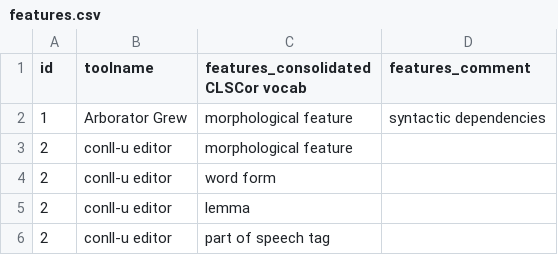
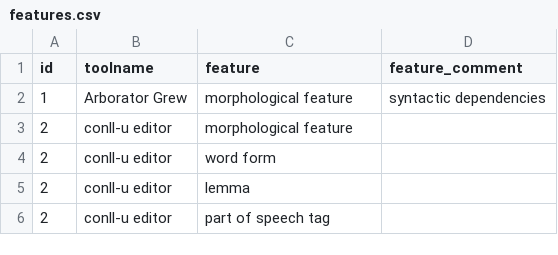
Before and after one commit to lu-pl/clscorgi, a CSV file: clscorgi/tool_inventory/data/features.csv, drawn as a sheet; only a part is shown.

```diff
--- a/clscorgi/tool_inventory/data/features.csv
+++ b/clscorgi/tool_inventory/data/features.csv
@@ -1,2 +1,2 @@
-id,toolname,features_consolidated CLSCor vocab,features_comment
+id,toolname,feature,feature_comment
 1,Arborator Grew,morphological feature,syntactic dependencies
```
Also changed, not shown: clscorgi/tool_inventory/data/additional_links.csv, clscorgi/tool_inventory/data/methods.csv, 3 other files.
